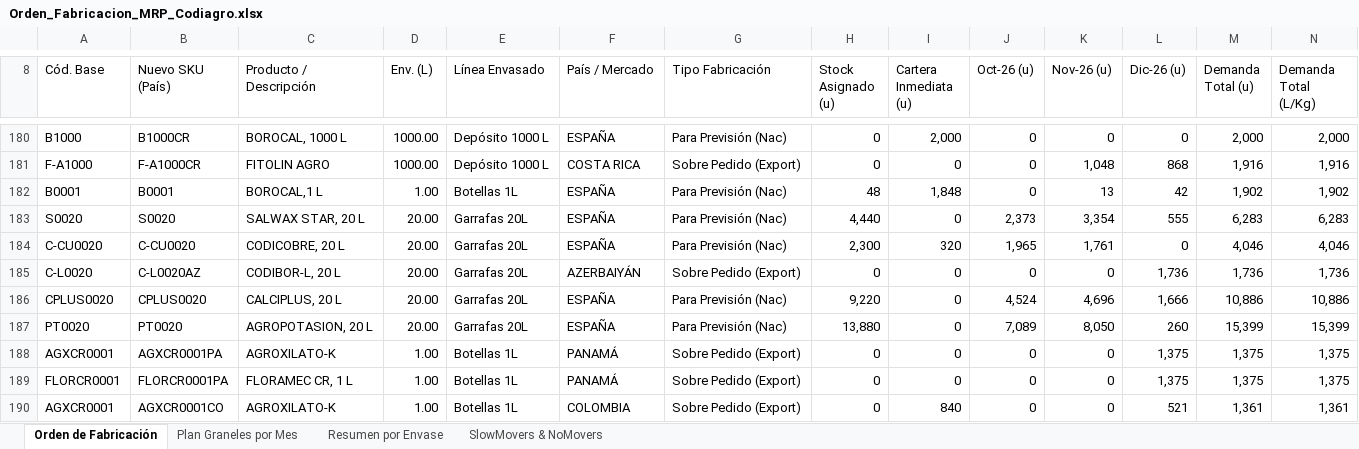
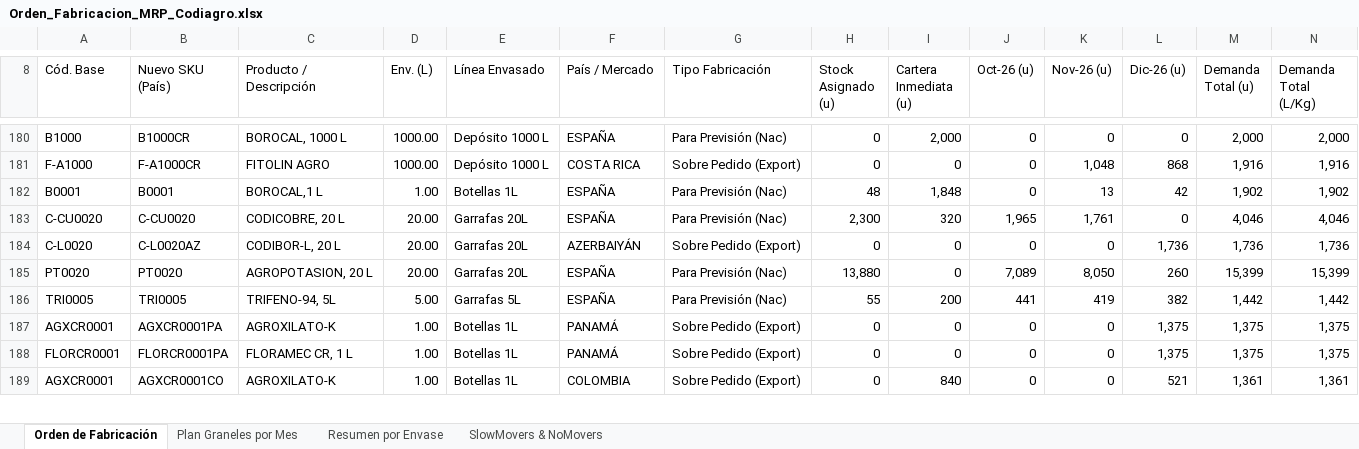
Before and after one commit to codiagrooscar/dashboard-presupuesto-2026, an Excel workbook: Orden_Fabricacion_MRP_Codiagro.xlsx, sheet Orden de Fabricación, drawn as a sheet; only a part is shown, gaps mark what is left out; values as stored, in another font and other column widths than the file's, no cell formats; removed rows and columns are numbered as before the commit, all else as after; rows hold the shown columns only; the diff covers the shown part only; the diff names each change by its address in the sheet, - before the commit and + after, or states it on an @@ line.

```diff
--- a/Orden_Fabricacion_MRP_Codiagro.xlsx (sheet Orden de Fabricación)
+++ b/Orden_Fabricacion_MRP_Codiagro.xlsx (sheet Orden de Fabricación)
-row 183: S0020 | S0020 | SALWAX STAR, 20 L | 20.00 | Garrafas 20L | ESPAÑA | Para Previsión (Nac) | 4,440 | 0 | 2,373 | 3,354 | 555 | 6,283 | 6,283
-row 186: CPLUS0020 | CPLUS0020 | CALCIPLUS, 20 L | 20.00 | Garrafas 20L | ESPAÑA | Para Previsión (Nac) | 9,220 | 0 | 4,524 | 4,696 | 1,666 | 10,886 | 10,886
+row 186: TRI0005 | TRI0005 | TRIFENO-94, 5L | 5.00 | Garrafas 5L | ESPAÑA | Para Previsión (Nac) | 55 | 200 | 441 | 419 | 382 | 1,442 | 1,442
```
Also changed, not shown: 8 added rows, 7 removed rows, 3 moved rows and 9 edited cells elsewhere in this sheet, sheet Plan Graneles por Mes, sheet Resumen por Envase, sheet SlowMovers & NoMovers, cell formats, Seguimiento_Presupuesto_Sep_2026.xlsx, web_dashboard/Orden_Fabricacion_MRP_Codiagro.xlsx, 17 other files.
